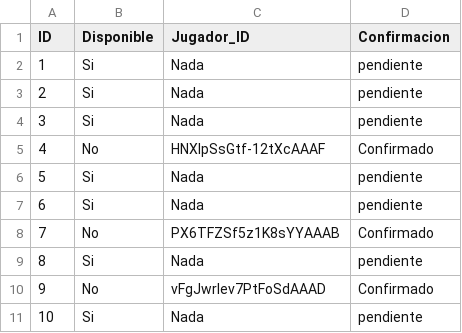
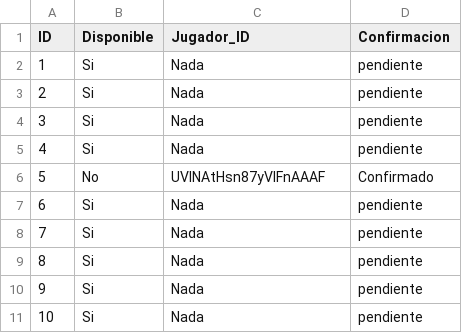
Before and after one commit to albertodiazz/multiplayer-game, a CSV file: data/Personajes.csv, drawn as a sheet.

```diff
--- a/data/Personajes.csv
+++ b/data/Personajes.csv
@@ -4,8 +4,8 @@ ID,Disponible,Jugador_ID,Confirmacion
 3,Si,Nada,pendiente
-4,No,HNXIpSsGtf-12tXcAAAF,Confirmado
-5,Si,Nada,pendiente
+4,Si,Nada,pendiente
+5,No,UVINAtHsn87yVIFnAAAF,Confirmado
 6,Si,Nada,pendiente
-7,No,PX6TFZSf5z1K8sYYAAAB,Confirmado
+7,Si,Nada,pendiente
 8,Si,Nada,pendiente
-9,No,vFgJwrIev7PtFoSdAAAD,Confirmado
+9,Si,Nada,pendiente
 10,Si,Nada,pendiente
```
Also changed, not shown: data/info_sesion.csv, 2 other files.
